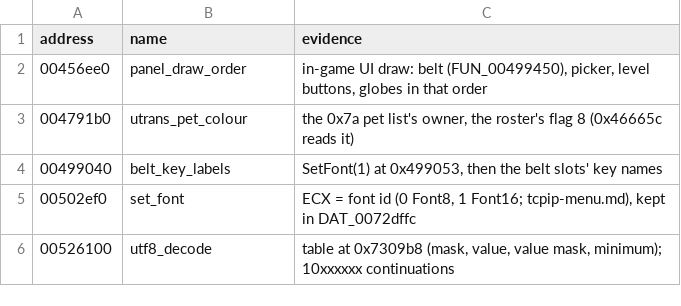
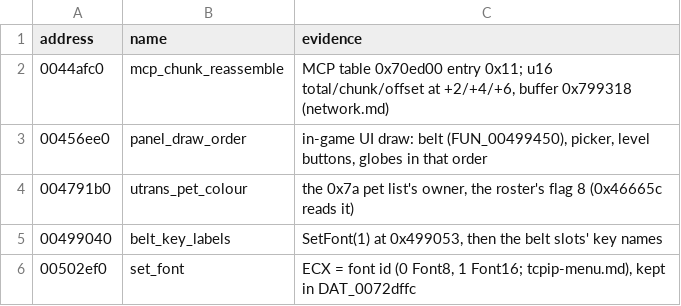
Before and after one commit to d2d-palimpsest/d2decomped, a TSV file: docs/research/re/names.tsv, drawn as a sheet; only a part is shown; the shorter side is filled out with more unchanged rows; the diff names each change by its address in the sheet, - before the commit and + after, or states it on an @@ line.

Commit message:
Trace MCP 0x11 chunk reassembler 0044afc0 and its memcpy callees
Also _memcpy 006829c0 and __VEC_memcpy 0068c9c0 (CRT). Cited, not run.

```diff
--- a/docs/research/re/names.tsv
+++ b/docs/research/re/names.tsv
+row 2: 0044afc0 | mcp_chunk_reassemble | MCP table 0x70ed00 entry 0x11; u16 total/chunk/offset at +2/+4/+6, buffer 0x799318 (network.md)
```
Also changed, not shown: 1 other file.
